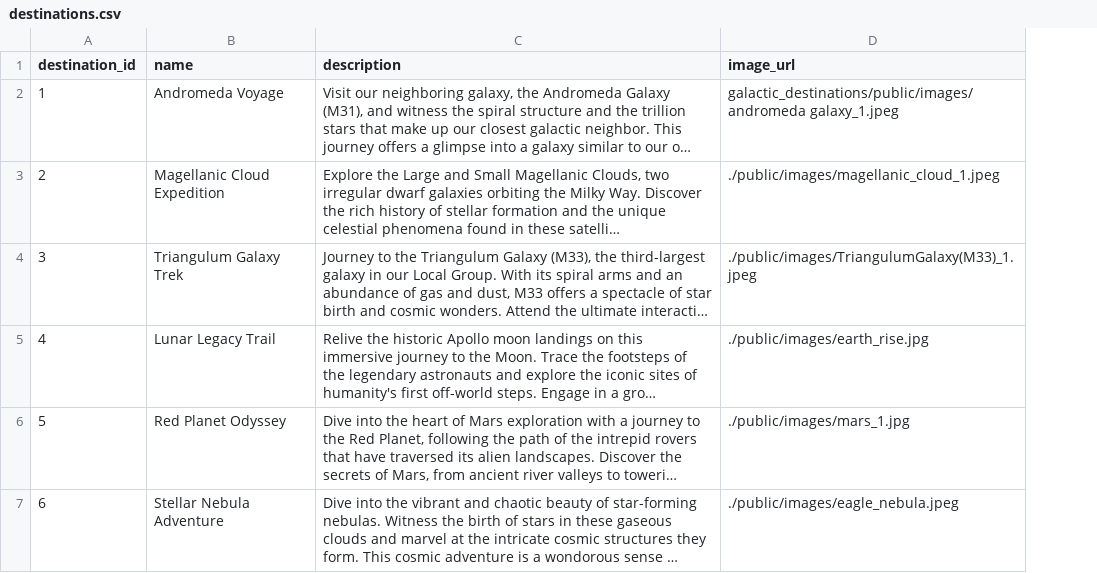
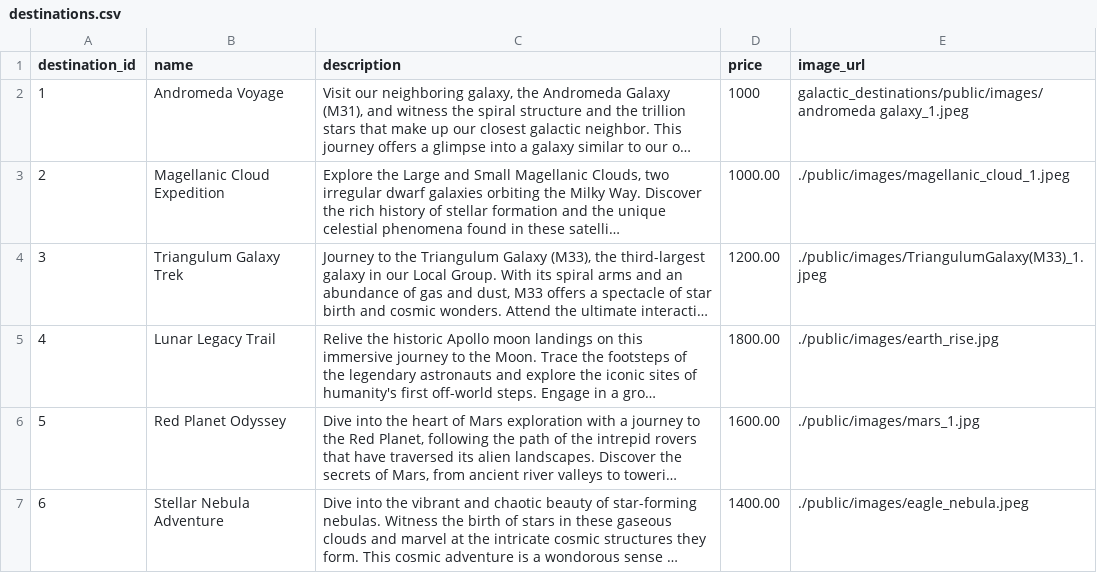
Before and after one commit to CKCarr/galactic_market, a CSV file: backend/datasets/destinations.csv, drawn as a sheet; long unchanged cells end in …; the diff names each change by its address in the sheet, - before the commit and + after, or states it on an @@ line.

Commit message:
commit starter data to database

```diff
--- a/backend/datasets/destinations.csv
+++ b/backend/datasets/destinations.csv
+column D (price), rows 2-7: 1000 | 1000.00 | 1200.00 | 1800.00 | 1600.00 | 1400.00
```
Also changed, not shown: 11 other files.
